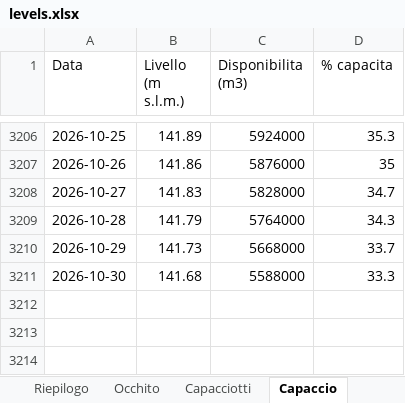
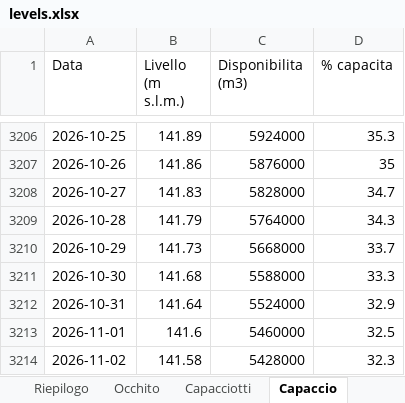
Before and after one commit to bnfxr/invasidicapitanata, an Excel workbook: data/levels.xlsx, sheet Capaccio, drawn as a sheet; only a part is shown, gaps mark what is left out; values as stored, in another font and other column widths than the file's, no borders; the diff names each change by its address in the sheet, - before the commit and + after, or states it on an @@ line.

```diff
--- a/data/levels.xlsx (sheet Capaccio)
+++ b/data/levels.xlsx (sheet Capaccio)
+row 3212: 2026-10-31 | 141.64 | 5524000 | 32.9
+row 3213: 2026-11-01 | 141.6 | 5460000 | 32.5
+row 3214: 2026-11-02 | 141.58 | 5428000 | 32.3
```
Also changed, not shown: sheet Osento, sheet Capacciotti, sheet Occhito, sheet Riepilogo, 7 other files.
